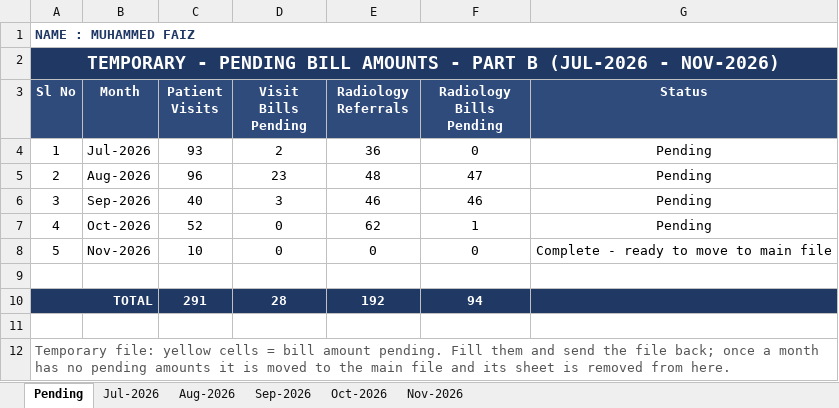
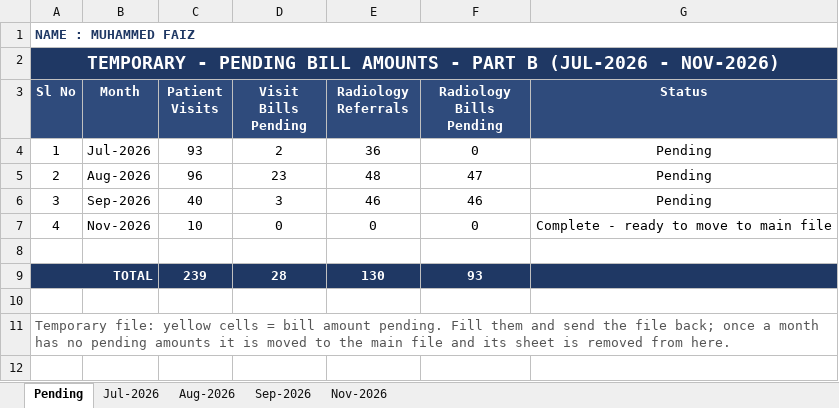
Before and after one commit to faizpachu313-star/patient-report, an Excel workbook: TEMP_Part_B_Jul2026-Nov2026.xlsx, sheet Pending, drawn as a sheet; values as stored, in another font and other column widths than the file's, no borders; removed rows and columns are numbered as before the commit, all else as after; the diff names each change by its address in the sheet, - before the commit and + after, or states it on an @@ line.

```diff
--- a/TEMP_Part_B_Jul2026-Nov2026.xlsx (sheet Pending)
+++ b/TEMP_Part_B_Jul2026-Nov2026.xlsx (sheet Pending)
-sheet tab: Oct-2026
-row 7: 4 | Oct-2026 | 52 | 0 | 62 | 1 | Pending
-A7 (Sl No): 5
+A7 (Sl No): 4
-C9 (Patient Visits): 291
+C9 (Patient Visits): 239
-E9 (Radiology Referrals): 192
+E9 (Radiology Referrals): 130
-F9 (Radiology Bills Pending): 94
+F9 (Radiology Bills Pending): 93
```
Also changed, not shown: formulas that keep their value, Faiz_Patient_Data_Master_Nov2025-Nov2026.xlsx, TEMP_Part_A_Nov2025-Jun2026.xlsx, 4 other files.
